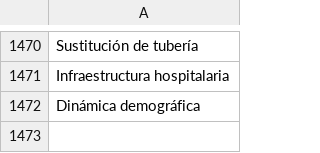
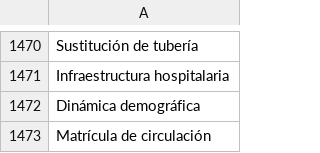
Before and after one commit to thelonious9/radio, a CSV file: Tema.csv, drawn as a sheet; only a part is shown, gaps mark what is left out.

Commit message:
Matrícula de circulación

```diff
--- a/Tema.csv
+++ b/Tema.csv
@@ -1472 +1472,2 @@ Infraestructura hospitalaria
 Dinámica demográfica
+Matrícula de circulación
```
